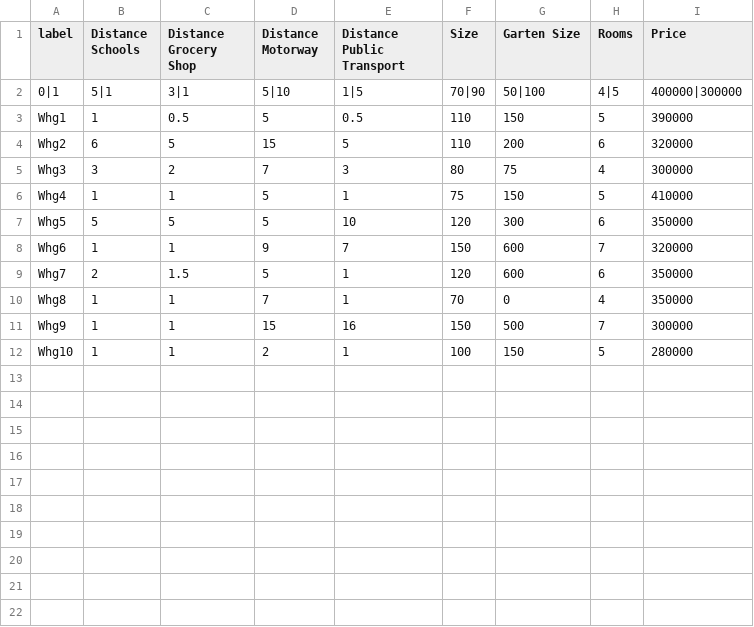
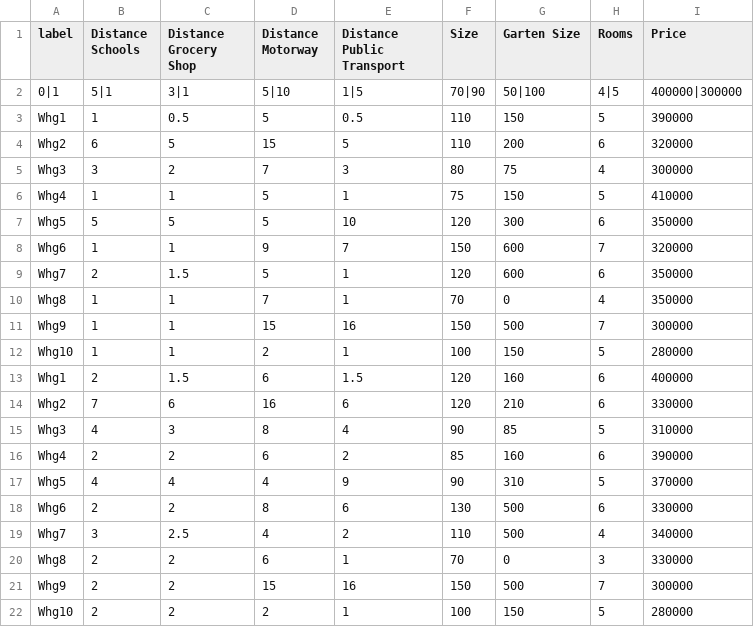
Before and after one commit to s47c953/hcai-2021-p19, a CSV file: demo_2_files/flats.csv, drawn as a sheet; the diff names each change by its address in the sheet, - before the commit and + after, or states it on an @@ line.

Commit message:
fixed calcLR and added more data to flats dataset

```diff
--- a/demo_2_files/flats.csv
+++ b/demo_2_files/flats.csv
+row 13: Whg1 | 2 | 1.5 | 6 | 1.5 | 120 | 160 | 6 | 400000
+row 14: Whg2 | 7 | 6 | 16 | 6 | 120 | 210 | 6 | 330000
+row 15: Whg3 | 4 | 3 | 8 | 4 | 90 | 85 | 5 | 310000
+row 16: Whg4 | 2 | 2 | 6 | 2 | 85 | 160 | 6 | 390000
+row 17: Whg5 | 4 | 4 | 4 | 9 | 90 | 310 | 5 | 370000
+row 18: Whg6 | 2 | 2 | 8 | 6 | 130 | 500 | 6 | 330000
+row 19: Whg7 | 3 | 2.5 | 4 | 2 | 110 | 500 | 4 | 340000
+row 20: Whg8 | 2 | 2 | 6 | 1 | 70 | 0 | 3 | 330000
+row 21: Whg9 | 2 | 2 | 15 | 16 | 150 | 500 | 7 | 300000
+row 22: Whg10 | 2 | 2 | 2 | 1 | 100 | 150 | 5 | 280000
```
Also changed, not shown: 1 other file.
